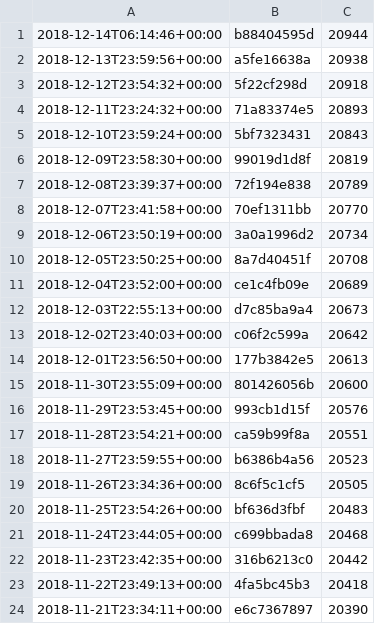
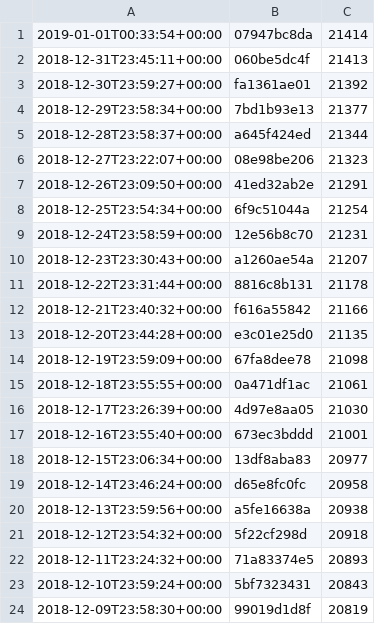
Before and after one commit to kzys/8-p.info, a CSV file: visualizing-crates-io/master.csv, drawn as a sheet; only a part is shown; the shorter side is filled out with more unchanged rows.

```diff
--- a/visualizing-crates-io/master.csv
+++ b/visualizing-crates-io/master.csv
@@ -1,2 +1,20 @@
-2018-12-14T06:14:46+00:00,b88404595d,20944
+2019-01-01T00:33:54+00:00,07947bc8da,21414
+2018-12-31T23:45:11+00:00,060be5dc4f,21413
+2018-12-30T23:59:27+00:00,fa1361ae01,21392
+2018-12-29T23:58:34+00:00,7bd1b93e13,21377
+2018-12-28T23:58:37+00:00,a645f424ed,21344
+2018-12-27T23:22:07+00:00,08e98be206,21323
+2018-12-26T23:09:50+00:00,41ed32ab2e,21291
+2018-12-25T23:54:34+00:00,6f9c51044a,21254
+2018-12-24T23:58:59+00:00,12e56b8c70,21231
+2018-12-23T23:30:43+00:00,a1260ae54a,21207
+2018-12-22T23:31:44+00:00,8816c8b131,21178
+2018-12-21T23:40:32+00:00,f616a55842,21166
+2018-12-20T23:44:28+00:00,e3c01e25d0,21135
+2018-12-19T23:59:09+00:00,67fa8dee78,21098
+2018-12-18T23:55:55+00:00,0a471df1ac,21061
+2018-12-17T23:26:39+00:00,4d97e8aa05,21030
+2018-12-16T23:55:40+00:00,673ec3bddd,21001
+2018-12-15T23:06:34+00:00,13df8aba83,20977
+2018-12-14T23:46:24+00:00,d65e8fc0fc,20958
 2018-12-13T23:59:56+00:00,a5fe16638a,20938
```
Also changed, not shown: 7 other files.
